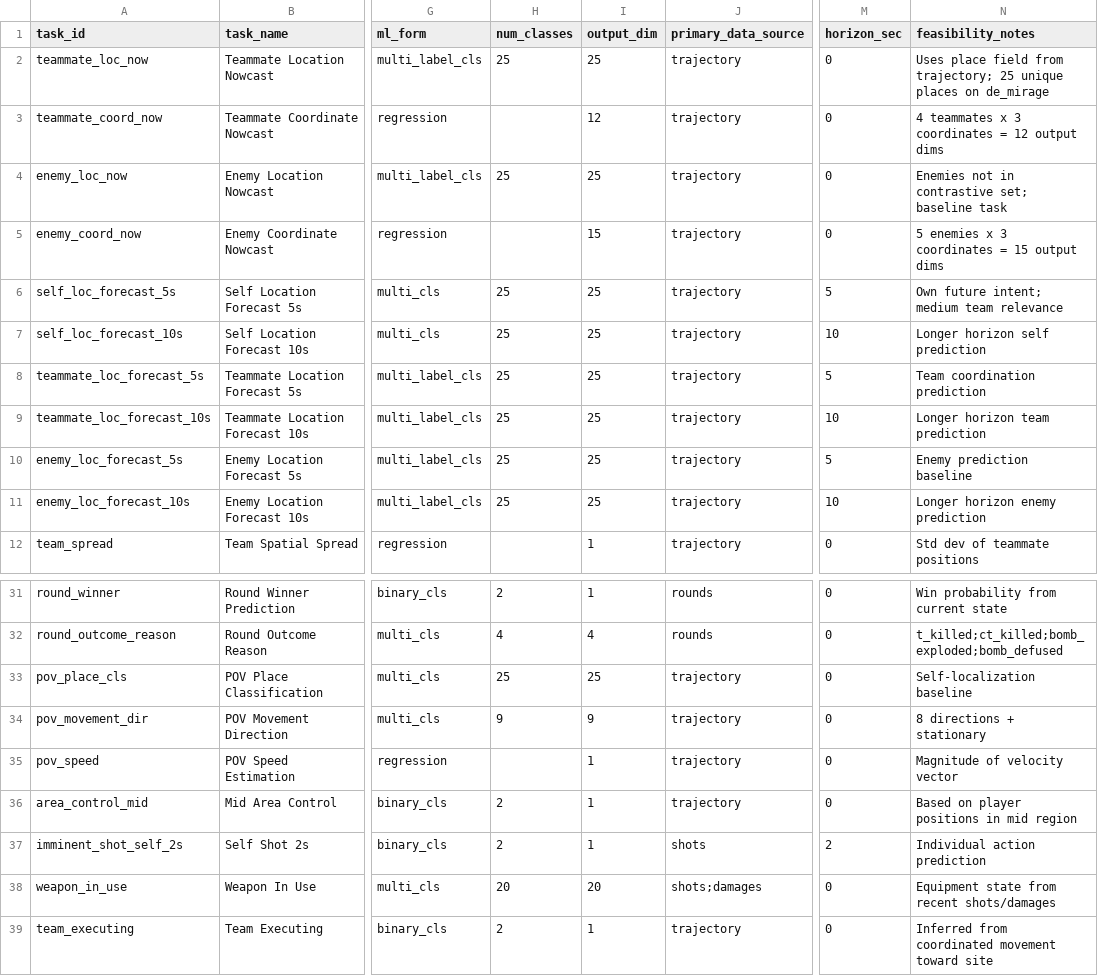
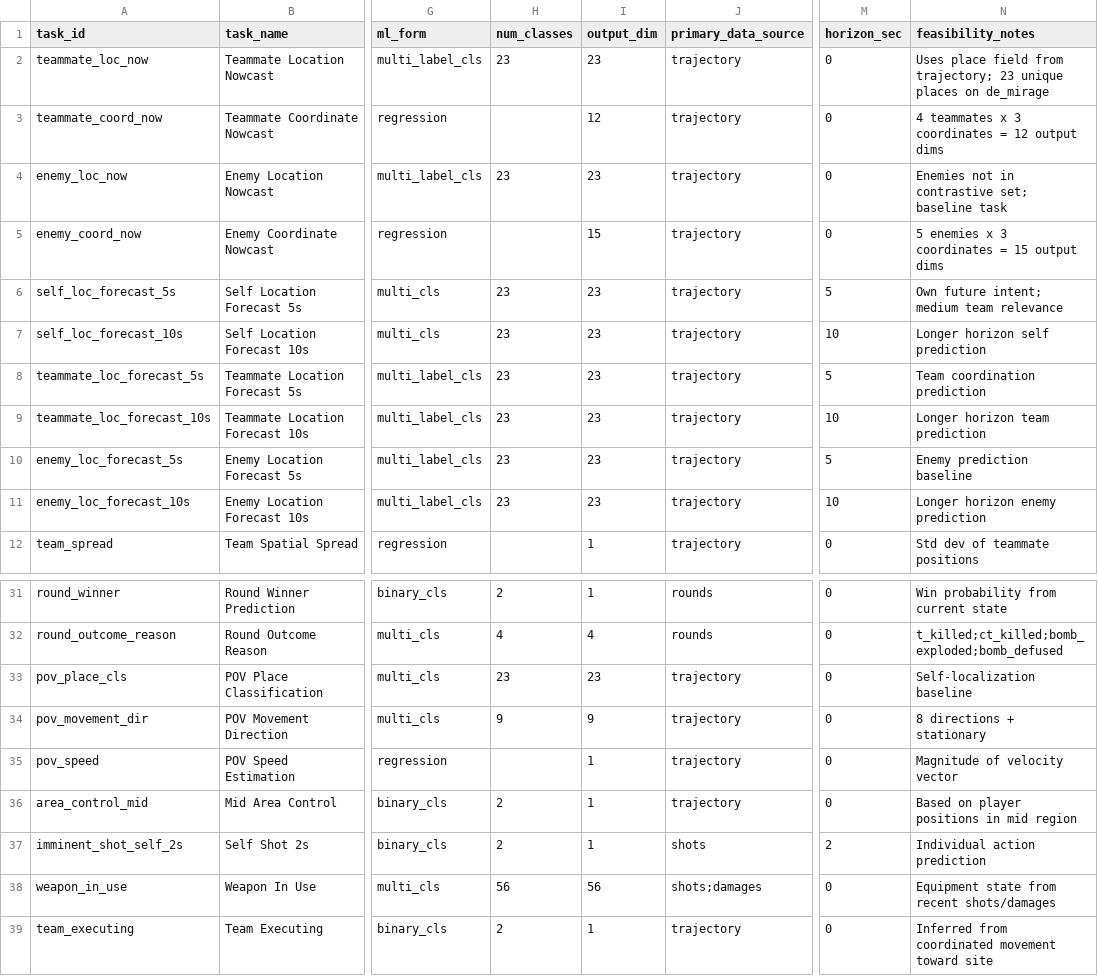
Before and after one commit to HATS-ICT/x-ego, a CSV file: scripts/task_creator/task_definitions.csv, drawn as a sheet; only a part is shown, gaps mark what is left out; the diff names each change by its address in the sheet, - before the commit and + after, or states it on an @@ line.

Commit message:
fix: label distaibtion for weapon and place

```diff
--- a/scripts/task_creator/task_definitions.csv
+++ b/scripts/task_creator/task_definitions.csv
-H2 (num_classes): 25
+H2 (num_classes): 23
-I2 (output_dim): 25
+I2 (output_dim): 23
-N2 (feasibility_notes): …from trajectory; 25 unique places…
+N2 (feasibility_notes): …from trajectory; 23 unique places…
-H4 (num_classes): 25
+H4 (num_classes): 23
-I4 (output_dim): 25
+I4 (output_dim): 23
-H6:H11 (num_classes): 25
+H6:H11 (num_classes): 23
-I6:I11 (output_dim): 25
+I6:I11 (output_dim): 23
-H33 (num_classes): 25
+H33 (num_classes): 23
-I33 (output_dim): 25
+I33 (output_dim): 23
-H38 (num_classes): 20
+H38 (num_classes): 56
-I38 (output_dim): 20
+I38 (output_dim): 56
```
Also changed, not shown: 1 other file.
